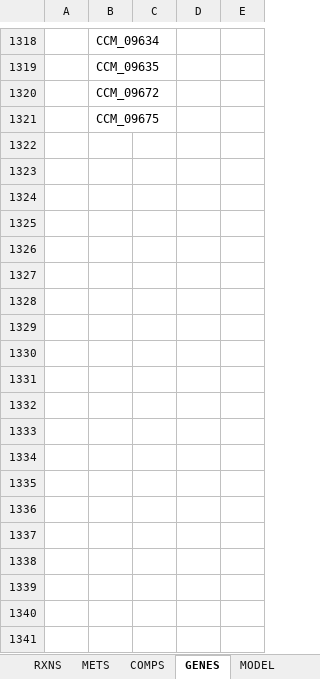
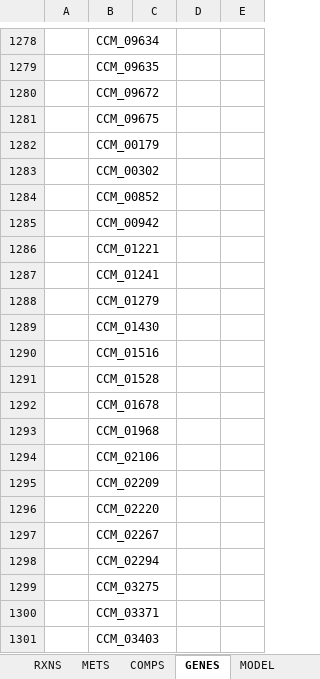
Before and after one commit to sysbiomics/Cordyceps_militaris-GEM, an Excel workbook: ModelFiles/xlsx/model.xlsx, sheet GENES, drawn as a sheet; only a part is shown, gaps mark what is left out; values as stored, in another font and other column widths than the file's, no borders; the diff covers the shown part only; the diff names each change by its address in the sheet, - before the commit and + after, or states it on an @@ line.

```diff
--- a/ModelFiles/xlsx/model.xlsx (sheet GENES)
+++ b/ModelFiles/xlsx/model.xlsx (sheet GENES)
+row 1282:  | CCM_00179
+row 1283:  | CCM_00302
+row 1284:  | CCM_00852
+row 1285:  | CCM_00942
+row 1286:  | CCM_01221
+row 1287:  | CCM_01241
+row 1288:  | CCM_01279
+row 1289:  | CCM_01430
+row 1290:  | CCM_01516
+row 1291:  | CCM_01528
+row 1292:  | CCM_01678
+row 1293:  | CCM_01968
+row 1294:  | CCM_02106
+row 1295:  | CCM_02209
+row 1296:  | CCM_02220
+row 1297:  | CCM_02267
+row 1298:  | CCM_02294
+row 1299:  | CCM_03275
+row 1300:  | CCM_03371
+row 1301:  | CCM_03403
```
Also changed, not shown: 29 added rows and 40 removed rows elsewhere in this sheet, sheet RXNS, sheet METS, sheet MODEL, 4 other files.
